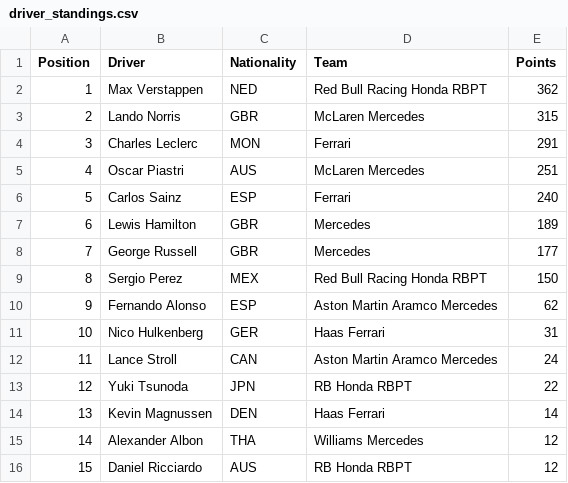
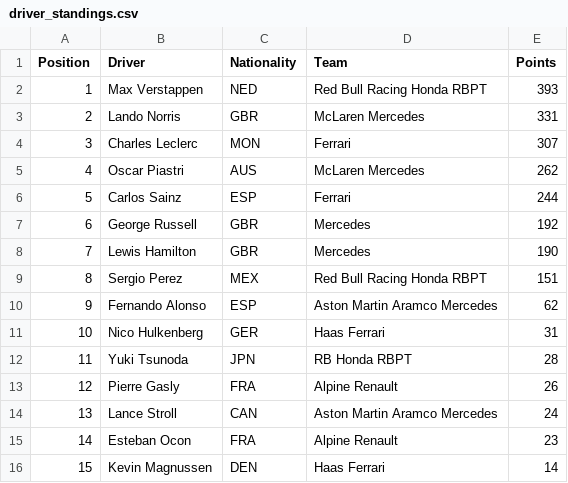
Before and after one commit to pmenright/SpoilerFreeSunday, a CSV file: driver_standings.csv, drawn as a sheet; only a part is shown; the diff covers the shown part only.

```diff
--- a/driver_standings.csv
+++ b/driver_standings.csv
@@ -1,16 +1,16 @@
 Position,Driver,Nationality,Team,Points
-1,Max Verstappen,NED,Red Bull Racing Honda RBPT,362
-2,Lando Norris,GBR,McLaren Mercedes,315
-3,Charles Leclerc,MON,Ferrari,291
-4,Oscar Piastri,AUS,McLaren Mercedes,251
-5,Carlos Sainz,ESP,Ferrari,240
-6,Lewis Hamilton,GBR,Mercedes,189
-7,George Russell,GBR,Mercedes,177
-8,Sergio Perez,MEX,Red Bull Racing Honda RBPT,150
+1,Max Verstappen,NED,Red Bull Racing Honda RBPT,393
+2,Lando Norris,GBR,McLaren Mercedes,331
+3,Charles Leclerc,MON,Ferrari,307
+4,Oscar Piastri,AUS,McLaren Mercedes,262
+5,Carlos Sainz,ESP,Ferrari,244
+6,George Russell,GBR,Mercedes,192
+7,Lewis Hamilton,GBR,Mercedes,190
+8,Sergio Perez,MEX,Red Bull Racing Honda RBPT,151
 9,Fernando Alonso,ESP,Aston Martin Aramco Mercedes,62
 10,Nico Hulkenberg,GER,Haas Ferrari,31
-11,Lance Stroll,CAN,Aston Martin Aramco Mercedes,24
-12,Yuki Tsunoda,JPN,RB Honda RBPT,22
-13,Kevin Magnussen,DEN,Haas Ferrari,14
-14,Alexander Albon,THA,Williams Mercedes,12
-15,Daniel Ricciardo,AUS,RB Honda RBPT,12
+11,Yuki Tsunoda,JPN,RB Honda RBPT,28
+12,Pierre Gasly,FRA,Alpine Renault,26
+13,Lance Stroll,CAN,Aston Martin Aramco Mercedes,24
+14,Esteban Ocon,FRA,Alpine Renault,23
+15,Kevin Magnussen,DEN,Haas Ferrari,14
```
Also changed, not shown: 16 edited cells elsewhere in this file, constructor_standings.csv, race_results.csv, 2 other files.
